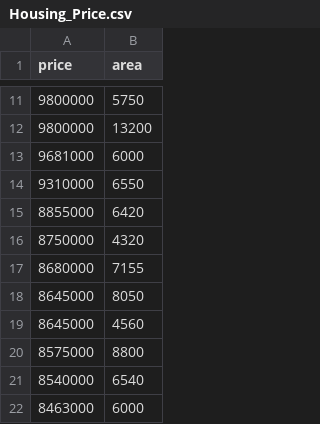
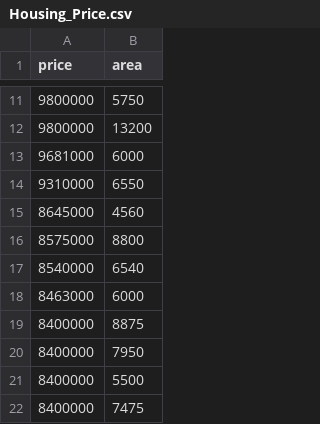
Before and after one commit to Nitin5C7/Nithin, a CSV file: Housing_Price.csv, drawn as a sheet; only a part is shown, gaps mark what is left out; the shorter side is filled out with more unchanged rows; the diff names each change by its address in the sheet, - before the commit and + after, or states it on an @@ line.

Commit message:
Update Housing_Price.csv

```diff
--- a/Housing_Price.csv
+++ b/Housing_Price.csv
-row 15: 8855000 | 6420
-row 16: 8750000 | 4320
-row 17: 8680000 | 7155
-row 18: 8645000 | 8050
```
